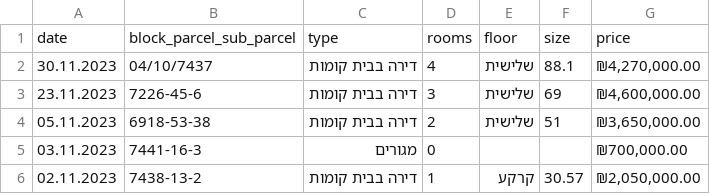
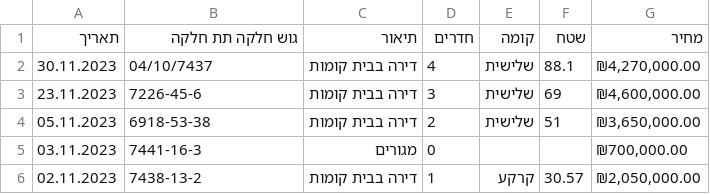
Before and after one commit to Shai2u/gis_ml_workshop_2024, a CSV file: Ex/Ex 2/real_estate_tlv.csv, drawn as a sheet; only a part is shown.

Commit message:
change to hebrew

```diff
--- a/Ex/Ex 2/real_estate_tlv.csv
+++ b/Ex/Ex 2/real_estate_tlv.csv
@@ -1,2 +1,2 @@
-date,block_parcel_sub_parcel,type,rooms,floor,size,price
+תאריך,גוש חלקה תת חלקה,תיאור,חדרים,קומה,שטח,מחיר
 30.11.2023,04/10/7437,דירה בבית קומות ,4,שלישית,88.1,"₪4,270,000.00 "
```
